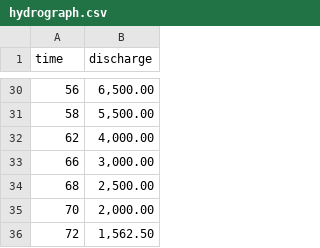
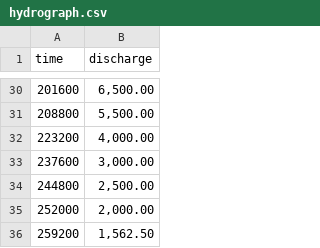
Before and after one commit to cve-mohd/flow-sim, a CSV file: hydrograph.csv, drawn as a sheet; only a part is shown, gaps mark what is left out; the diff covers the shown part only.

```diff
--- a/hydrograph.csv
+++ b/hydrograph.csv
@@ -30,7 +30,7 @@ time,discharge
-56,"6,500.00"
-58,"5,500.00"
-62,"4,000.00"
-66,"3,000.00"
-68,"2,500.00"
-70,"2,000.00"
-72,"1,562.50"
+201600,"6,500.00"
+208800,"5,500.00"
+223200,"4,000.00"
+237600,"3,000.00"
+244800,"2,500.00"
+252000,"2,000.00"
+259200,"1,562.50"
```
Also changed, not shown: 27 edited cells elsewhere in this file, 7 other files.
